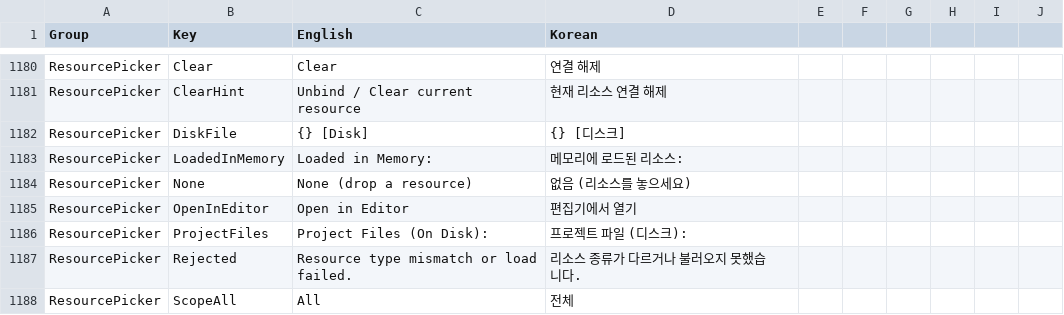
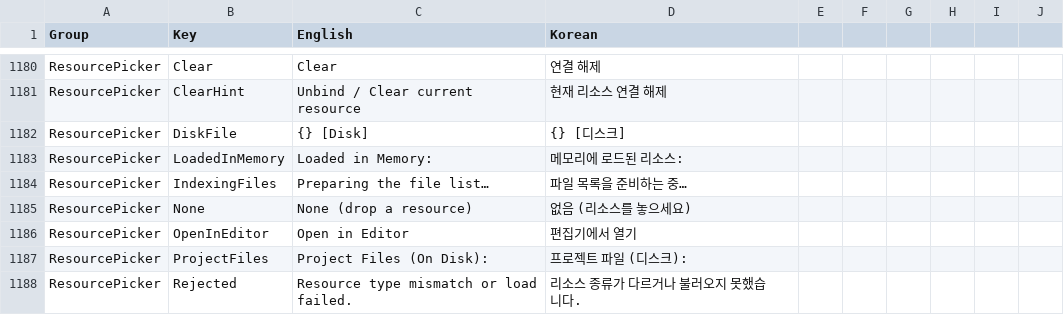
Before and after one commit to Bamtoliya/BamEngine, a CSV file: Editor/Resources/Data/Localization/Editor.csv, drawn as a sheet; only a part is shown, gaps mark what is left out; the shorter side is filled out with more unchanged rows; the diff names each change by its address in the sheet, - before the commit and + after, or states it on an @@ line.

Commit message:
perf(editor): 리소스 피커 열기와 썸네일 표시 최적화

```diff
--- a/Editor/Resources/Data/Localization/Editor.csv
+++ b/Editor/Resources/Data/Localization/Editor.csv
+row 1184: ResourcePicker | IndexingFiles | Preparing the file list… | 파일 목록을 준비하는 중…
```
Also changed, not shown: 12 other files.
